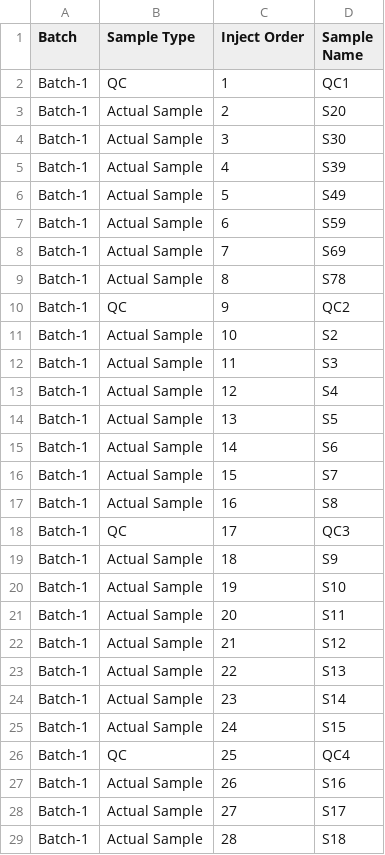
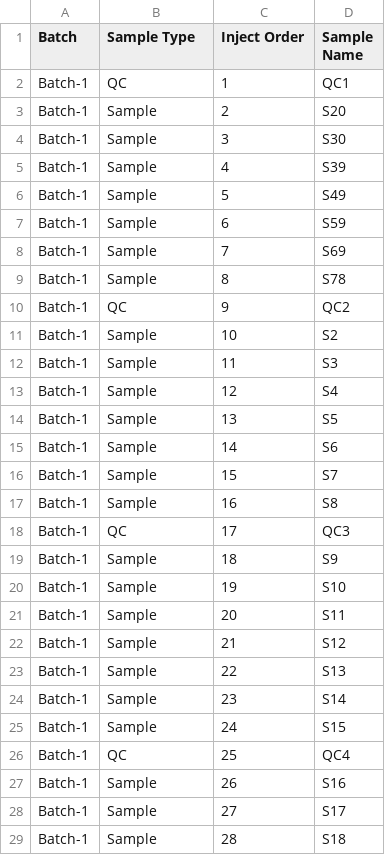
Before and after one commit to KaikunXu/pi-metaboqc-casestudy, a CSV file: data/processed/MetNormalizer/project_meta.csv, drawn as a sheet; only a part is shown; the diff covers the shown part only.

```diff
--- a/data/processed/MetNormalizer/project_meta.csv
+++ b/data/processed/MetNormalizer/project_meta.csv
@@ -2,28 +2,28 @@
 Batch-1,QC,1,QC1
-Batch-1,Actual Sample,2,S20
-Batch-1,Actual Sample,3,S30
-Batch-1,Actual Sample,4,S39
-Batch-1,Actual Sample,5,S49
-Batch-1,Actual Sample,6,S59
-Batch-1,Actual Sample,7,S69
-Batch-1,Actual Sample,8,S78
+Batch-1,Sample,2,S20
+Batch-1,Sample,3,S30
+Batch-1,Sample,4,S39
+Batch-1,Sample,5,S49
+Batch-1,Sample,6,S59
+Batch-1,Sample,7,S69
+Batch-1,Sample,8,S78
 Batch-1,QC,9,QC2
-Batch-1,Actual Sample,10,S2
-Batch-1,Actual Sample,11,S3
-Batch-1,Actual Sample,12,S4
-Batch-1,Actual Sample,13,S5
-Batch-1,Actual Sample,14,S6
-Batch-1,Actual Sample,15,S7
-Batch-1,Actual Sample,16,S8
+Batch-1,Sample,10,S2
+Batch-1,Sample,11,S3
+Batch-1,Sample,12,S4
+Batch-1,Sample,13,S5
+Batch-1,Sample,14,S6
+Batch-1,Sample,15,S7
+Batch-1,Sample,16,S8
 Batch-1,QC,17,QC3
-Batch-1,Actual Sample,18,S9
-Batch-1,Actual Sample,19,S10
-Batch-1,Actual Sample,20,S11
-Batch-1,Actual Sample,21,S12
-Batch-1,Actual Sample,22,S13
-Batch-1,Actual Sample,23,S14
-Batch-1,Actual Sample,24,S15
+Batch-1,Sample,18,S9
+Batch-1,Sample,19,S10
+Batch-1,Sample,20,S11
+Batch-1,Sample,21,S12
+Batch-1,Sample,22,S13
+Batch-1,Sample,23,S14
+Batch-1,Sample,24,S15
 Batch-1,QC,25,QC4
-Batch-1,Actual Sample,26,S16
-Batch-1,Actual Sample,27,S17
-Batch-1,Actual Sample,28,S18
+Batch-1,Sample,26,S16
+Batch-1,Sample,27,S17
+Batch-1,Sample,28,S18
```
Also changed, not shown: 130 edited cells elsewhere in this file, data/processed/SERRF/project_meta.csv, data/processed/notame/project_intensity.csv, 25 other files.
